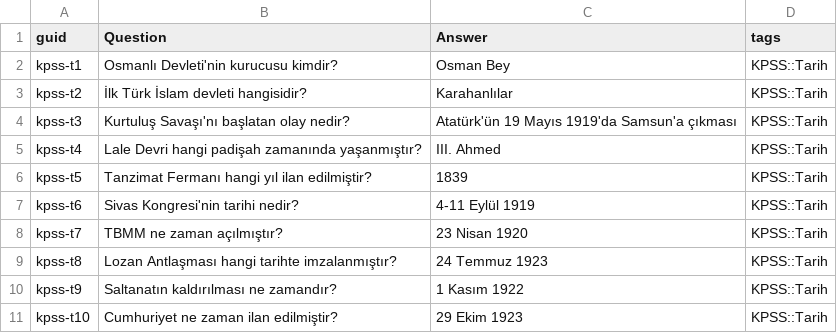
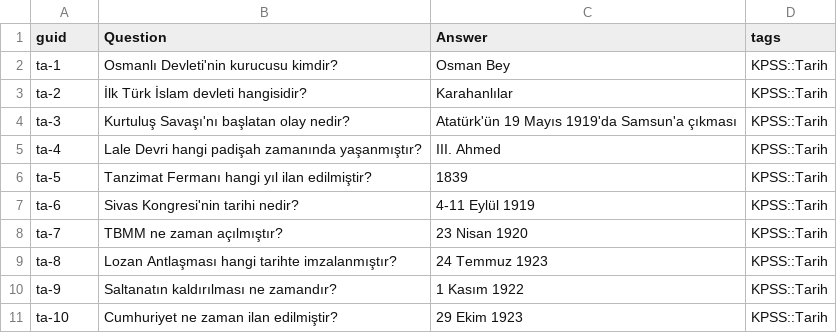
Before and after one commit to fr0stb1rd/kamusinyal-kpss-anki, a CSV file: src/data/tarih.csv, drawn as a sheet.

Commit message:
feat: update question datasets for matematik, tarih, turkce, vatandaslik, and cografya

```diff
--- a/src/data/tarih.csv
+++ b/src/data/tarih.csv
@@ -1,11 +1,11 @@
 guid,Question,Answer,tags
-kpss-t1,Osmanlı Devleti'nin kurucusu kimdir?,Osman Bey,KPSS::Tarih
-kpss-t2,İlk Türk İslam devleti hangisidir?,Karahanlılar,KPSS::Tarih
-kpss-t3,Kurtuluş Savaşı'nı başlatan olay nedir?,Atatürk'ün 19 Mayıs 1919'da Samsun'a çıkması,KPSS::Tarih
-kpss-t4,Lale Devri hangi padişah zamanında yaşanmıştır?,III. Ahmed,KPSS::Tarih
-kpss-t5,Tanzimat Fermanı hangi yıl ilan edilmiştir?,1839,KPSS::Tarih
-kpss-t6,Sivas Kongresi'nin tarihi nedir?,4-11 Eylül 1919,KPSS::Tarih
-kpss-t7,TBMM ne zaman açılmıştır?,23 Nisan 1920,KPSS::Tarih
-kpss-t8,Lozan Antlaşması hangi tarihte imzalanmıştır?,24 Temmuz 1923,KPSS::Tarih
-kpss-t9,Saltanatın kaldırılması ne zamandır?,1 Kasım 1922,KPSS::Tarih
-kpss-t10,Cumhuriyet ne zaman ilan edilmiştir?,29 Ekim 1923,KPSS::Tarih
+ta-1,Osmanlı Devleti'nin kurucusu kimdir?,Osman Bey,KPSS::Tarih
+ta-2,İlk Türk İslam devleti hangisidir?,Karahanlılar,KPSS::Tarih
+ta-3,Kurtuluş Savaşı'nı başlatan olay nedir?,Atatürk'ün 19 Mayıs 1919'da Samsun'a çıkması,KPSS::Tarih
+ta-4,Lale Devri hangi padişah zamanında yaşanmıştır?,III. Ahmed,KPSS::Tarih
+ta-5,Tanzimat Fermanı hangi yıl ilan edilmiştir?,1839,KPSS::Tarih
+ta-6,Sivas Kongresi'nin tarihi nedir?,4-11 Eylül 1919,KPSS::Tarih
+ta-7,TBMM ne zaman açılmıştır?,23 Nisan 1920,KPSS::Tarih
+ta-8,Lozan Antlaşması hangi tarihte imzalanmıştır?,24 Temmuz 1923,KPSS::Tarih
+ta-9,Saltanatın kaldırılması ne zamandır?,1 Kasım 1922,KPSS::Tarih
+ta-10,Cumhuriyet ne zaman ilan edilmiştir?,29 Ekim 1923,KPSS::Tarih
```
Also changed, not shown: src/data/cografya.csv, src/data/matematik.csv, 2 other files.
